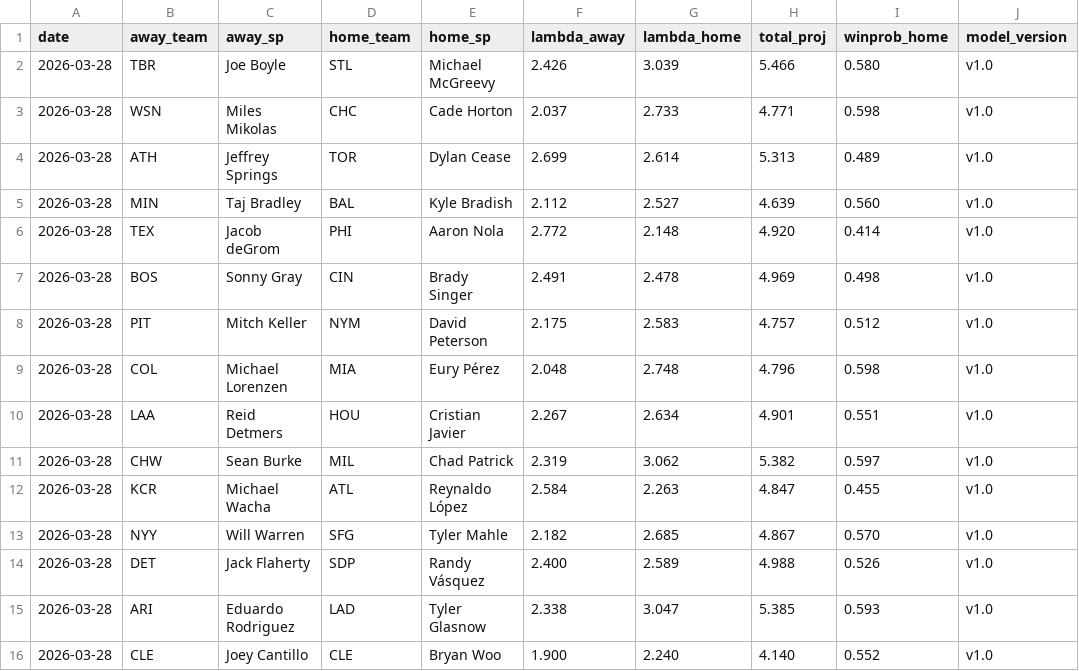
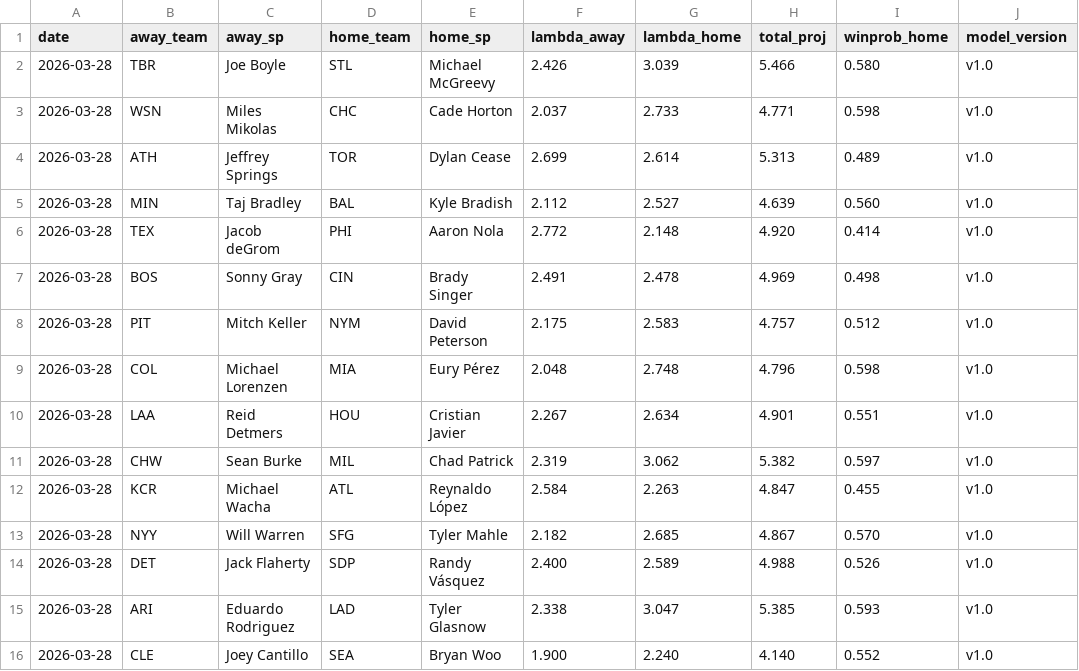
Before and after one commit to ClutchSheets/mlb-f5-forecaster, a CSV file: daily_forecast.csv, drawn as a sheet.

Commit message:
forecasts 2026-03-28

```diff
--- a/daily_forecast.csv
+++ b/daily_forecast.csv
@@ -15,2 +15,2 @@ date,away_team,away_sp,home_team,home_sp,lambda_away,lambda_home,total_proj,winp
 2026-03-28,ARI,Eduardo Rodriguez,LAD,Tyler Glasnow,2.338,3.047,5.385,0.593,v1.0
-2026-03-28,CLE,Joey Cantillo,CLE,Bryan Woo,1.900,2.240,4.140,0.552,v1.0
+2026-03-28,CLE,Joey Cantillo,SEA,Bryan Woo,1.900,2.240,4.140,0.552,v1.0
```
